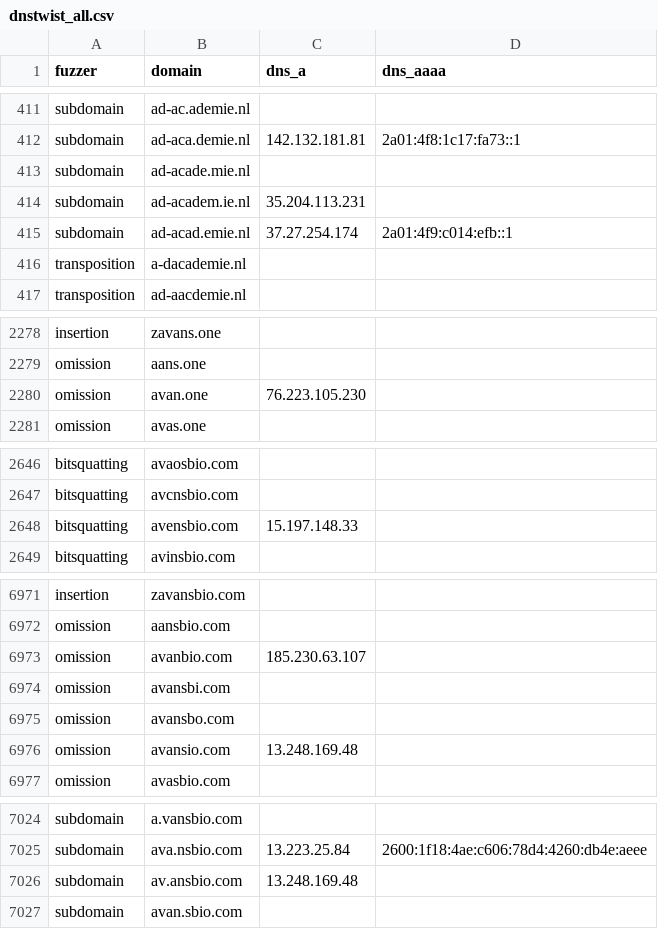
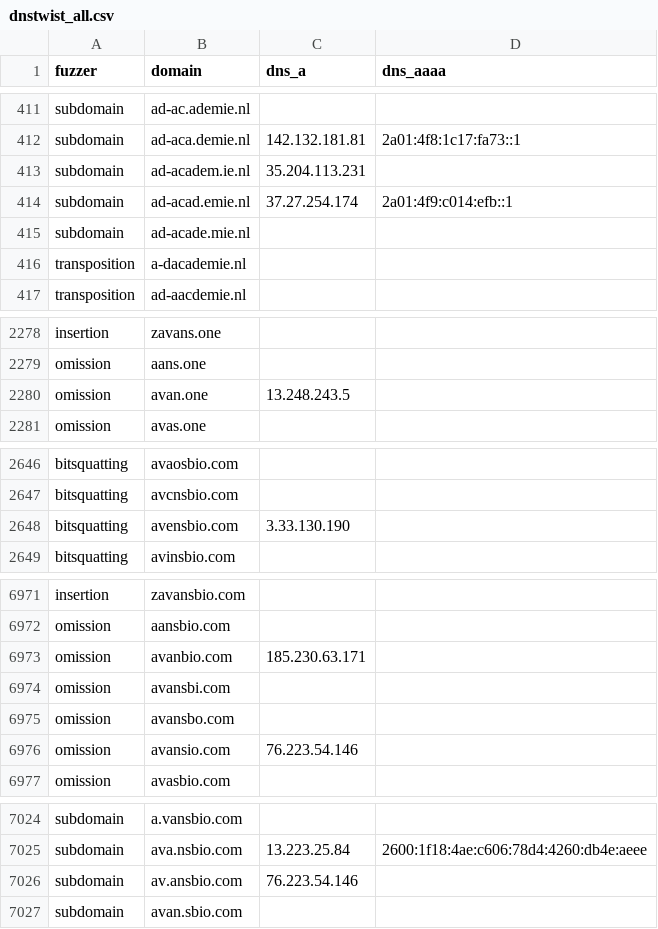
Before and after one commit to kqlen/Lists, a CSV file: DNSTWIST/data/dnstwist_all.csv, drawn as a sheet; only a part is shown, gaps mark what is left out; the diff covers the shown part only.

```diff
--- a/DNSTWIST/data/dnstwist_all.csv
+++ b/DNSTWIST/data/dnstwist_all.csv
@@ -412,5 +412,5 @@ subdomain,ad-ac.ademie.nl,,
 subdomain,ad-aca.demie.nl,142.132.181.81,2a01:4f8:1c17:fa73::1
-subdomain,ad-acade.mie.nl,,
 subdomain,ad-academ.ie.nl,35.204.113.231,
 subdomain,ad-acad.emie.nl,37.27.254.174,2a01:4f9:c014:efb::1
+subdomain,ad-acade.mie.nl,,
 transposition,a-dacademie.nl,,
@@ -2279,3 +2279,3 @@ insertion,zavans.one,
 omission,aans.one,
-omission,avan.one,76.223.105.230
+omission,avan.one,13.248.243.5
 omission,avas.one,
@@ -2647,3 +2647,3 @@ bitsquatting,avaosbio.com,,
 bitsquatting,avcnsbio.com,,
-bitsquatting,avensbio.com,15.197.148.33,
+bitsquatting,avensbio.com,3.33.130.190,
 bitsquatting,avinsbio.com,,
@@ -6972,6 +6972,6 @@ insertion,zavansbio.com,,
 omission,aansbio.com,,
-omission,avanbio.com,185.230.63.107,
+omission,avanbio.com,185.230.63.171,
 omission,avansbi.com,,
 omission,avansbo.com,,
-omission,avansio.com,13.248.169.48,
+omission,avansio.com,76.223.54.146,
 omission,avasbio.com,,
@@ -7025,3 +7025,3 @@ subdomain,a.vansbio.com,,
 subdomain,ava.nsbio.com,13.223.25.84,2600:1f18:4ae:c606:78d4:4260:db4e:aeee
-subdomain,av.ansbio.com,13.248.169.48,
+subdomain,av.ansbio.com,76.223.54.146,
 subdomain,avan.sbio.com,,
```
Also changed, not shown: 1 added row, 1 removed row, 5 moved rows and 4 edited cells elsewhere in this file.
